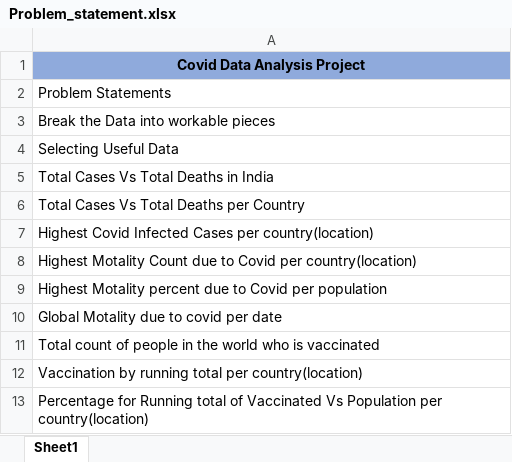
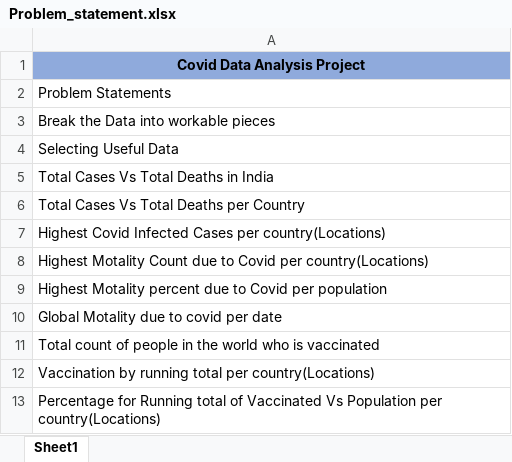
Before and after one commit to srahulelite/SQL_project, an Excel workbook: Problem_statement.xlsx, sheet Sheet1, drawn as a sheet; values as stored, in another font and other column widths than the file's, no borders; the diff names each change by its address in the sheet, - before the commit and + after, or states it on an @@ line.

Commit message:
Problem statement changed a bit

```diff
--- a/Problem_statement.xlsx (sheet Sheet1)
+++ b/Problem_statement.xlsx (sheet Sheet1)
-A7: …Cases per country(location)
+A7: …Cases per country(Locations)
-A8: …Covid per country(location)
+A8: …Covid per country(Locations)
-A12: …total per country(location)
+A12: …total per country(Locations)
-A13: …Population per country(location)
+A13: …Population per country(Locations)
```
